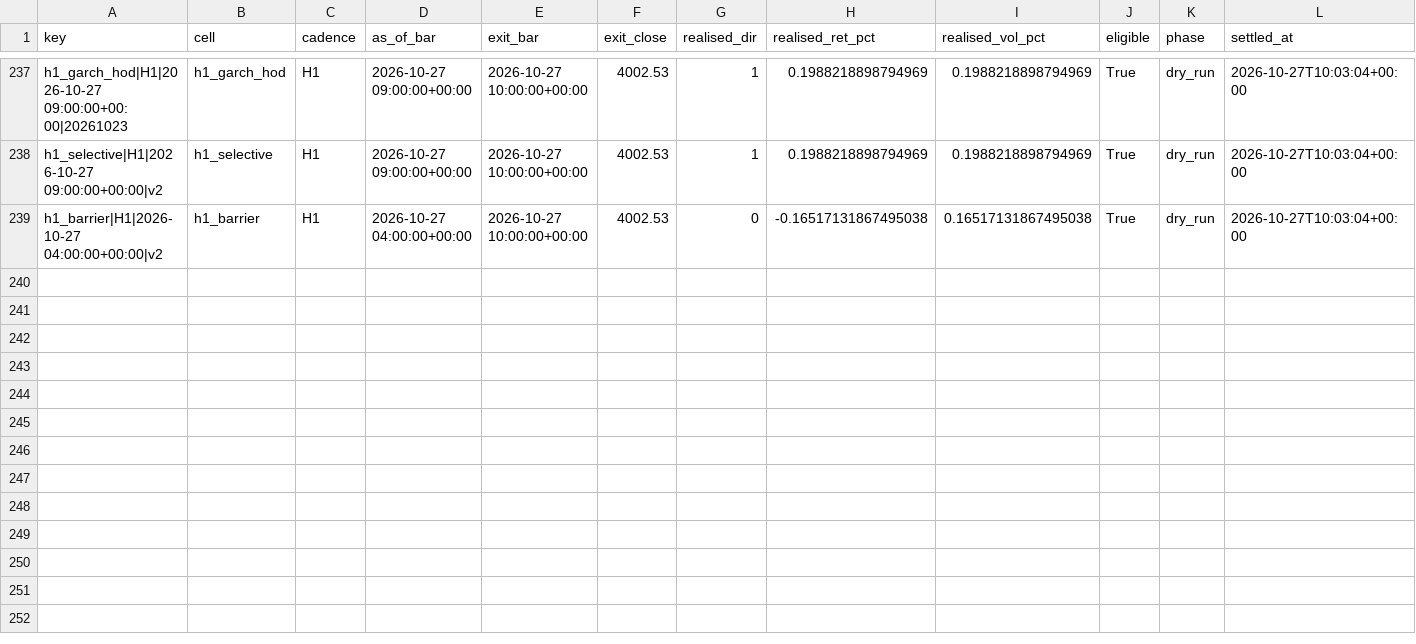
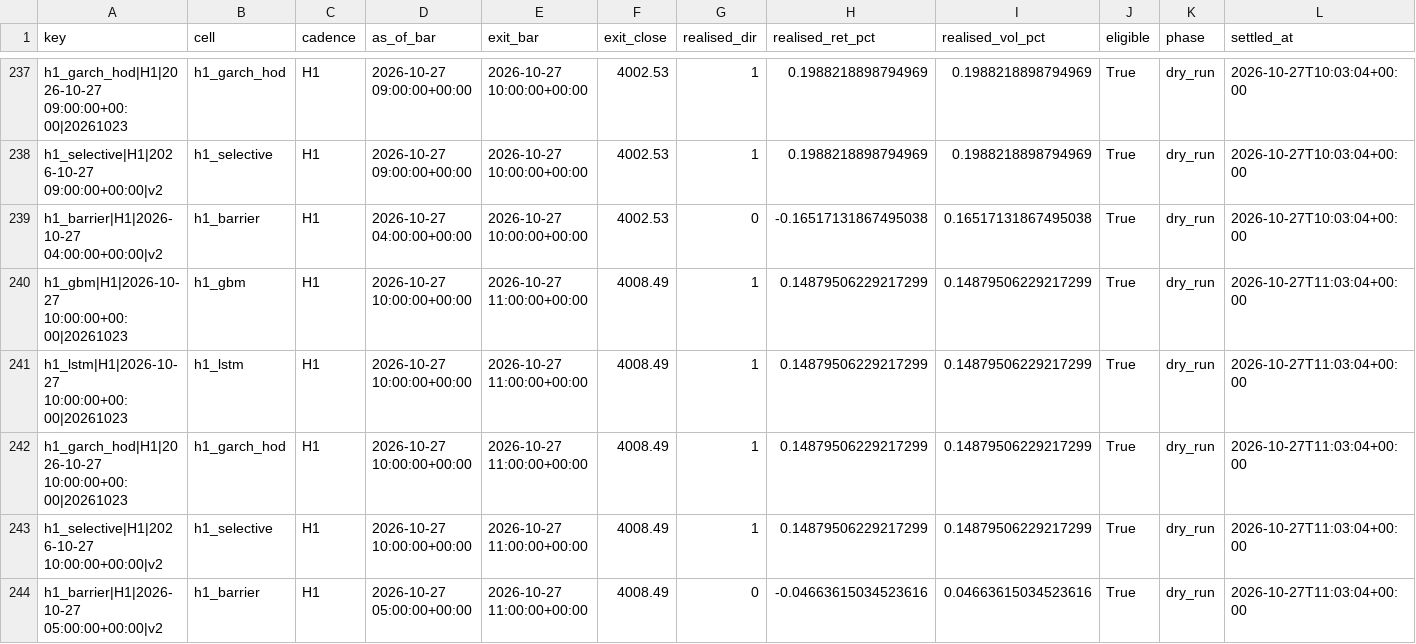
Before and after one commit to velizarMitov/EURUSD-prophet, a CSV file: results/gold/forward/settlements_v2.csv, drawn as a sheet; only a part is shown, gaps mark what is left out; the diff names each change by its address in the sheet, - before the commit and + after, or states it on an @@ line.

```diff
--- a/results/gold/forward/settlements_v2.csv
+++ b/results/gold/forward/settlements_v2.csv
+row 240: h1_gbm|H1|2026-10-27 10:00:00+00:00|20261023 | h1_gbm | H1 | 2026-10-27 10:00:00+00:00 | 2026-10-27 11:00:00+00:00 | 4008.49 | 1 | 0.14879506229217299 | 0.14879506229217299 | True | dry_run | 2026-10-27T11:03:04+00:00
+row 241: h1_lstm|H1|2026-10-27 10:00:00+00:00|20261023 | h1_lstm | H1 | 2026-10-27 10:00:00+00:00 | 2026-10-27 11:00:00+00:00 | 4008.49 | 1 | 0.14879506229217299 | 0.14879506229217299 | True | dry_run | 2026-10-27T11:03:04+00:00
+row 242: h1_garch_hod|H1|2026-10-27 10:00:00+00:00|20261023 | h1_garch_hod | H1 | 2026-10-27 10:00:00+00:00 | 2026-10-27 11:00:00+00:00 | 4008.49 | 1 | 0.14879506229217299 | 0.14879506229217299 | True | dry_run | 2026-10-27T11:03:04+00:00
+row 243: h1_selective|H1|2026-10-27 10:00:00+00:00|v2 | h1_selective | H1 | 2026-10-27 10:00:00+00:00 | 2026-10-27 11:00:00+00:00 | 4008.49 | 1 | 0.14879506229217299 | 0.14879506229217299 | True | dry_run | 2026-10-27T11:03:04+00:00
+row 244: h1_barrier|H1|2026-10-27 05:00:00+00:00|v2 | h1_barrier | H1 | 2026-10-27 05:00:00+00:00 | 2026-10-27 11:00:00+00:00 | 4008.49 | 0 | -0.04663615034523616 | 0.04663615034523616 | True | dry_run | 2026-10-27T11:03:04+00:00
```
Also changed, not shown: results/gold/forward/health.csv, results/gold/forward/predictions.csv, 36 other files.
